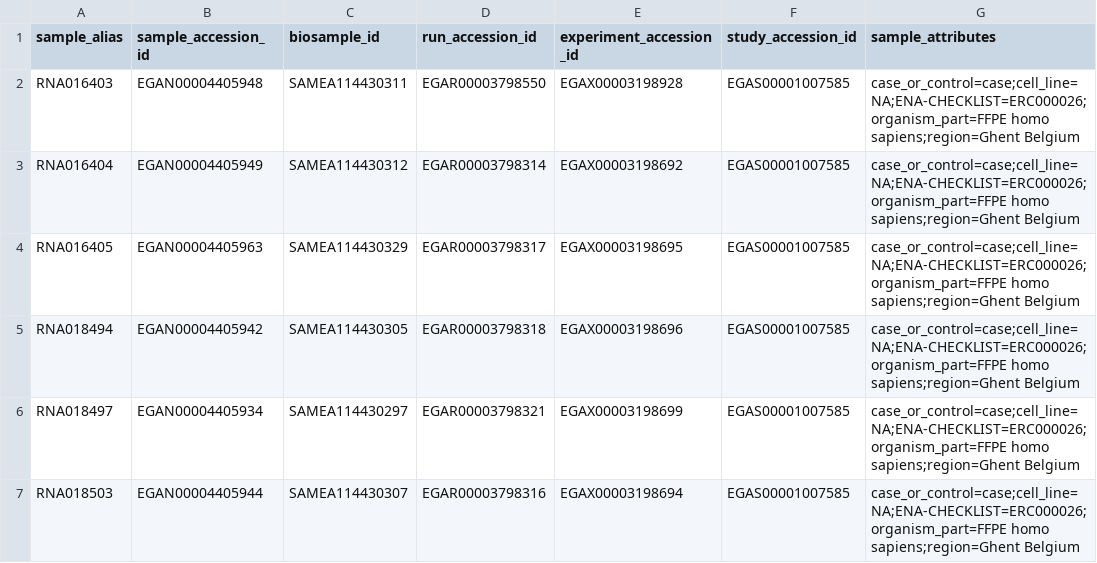
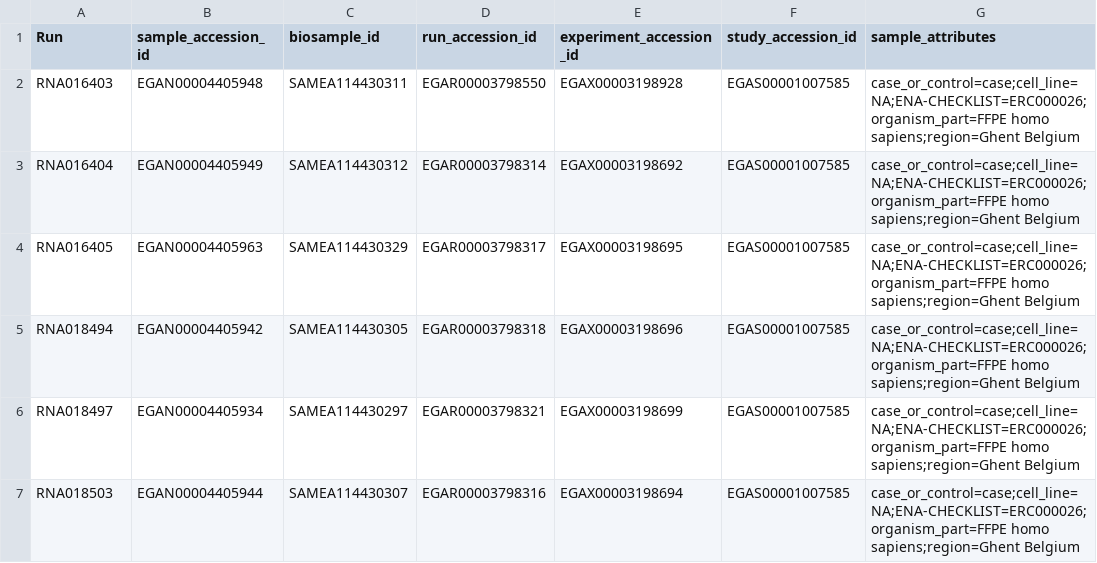
Before and after one commit to Flomics/fl-cfRNAmeta, a CSV file: sra_metadata/decruyenaere_metadata_preprocessed.csv, drawn as a sheet; only a part is shown; the diff names each change by its address in the sheet, - before the commit and + after, or states it on an @@ line.

Commit message:
rename column in preprocessing for decruyenaere

```diff
--- a/sra_metadata/decruyenaere_metadata_preprocessed.csv
+++ b/sra_metadata/decruyenaere_metadata_preprocessed.csv
-A1: sample_alias
+A1: Run
```
Also changed, not shown: 3 other files.
